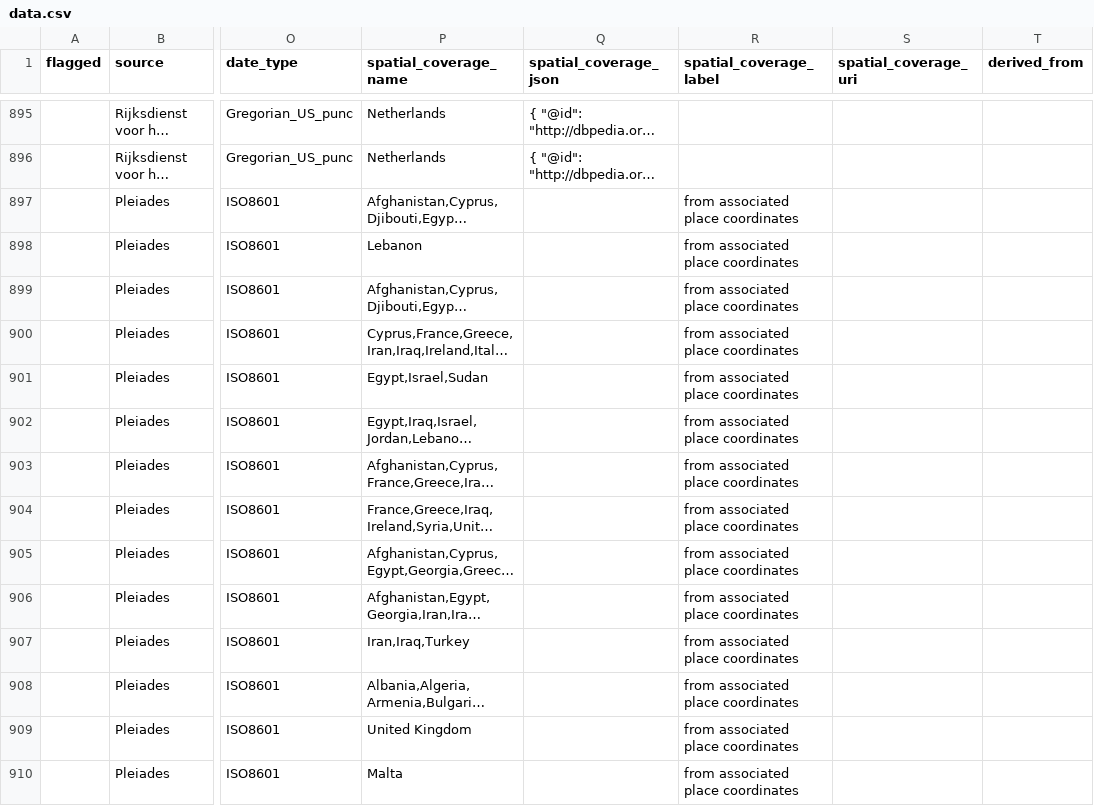
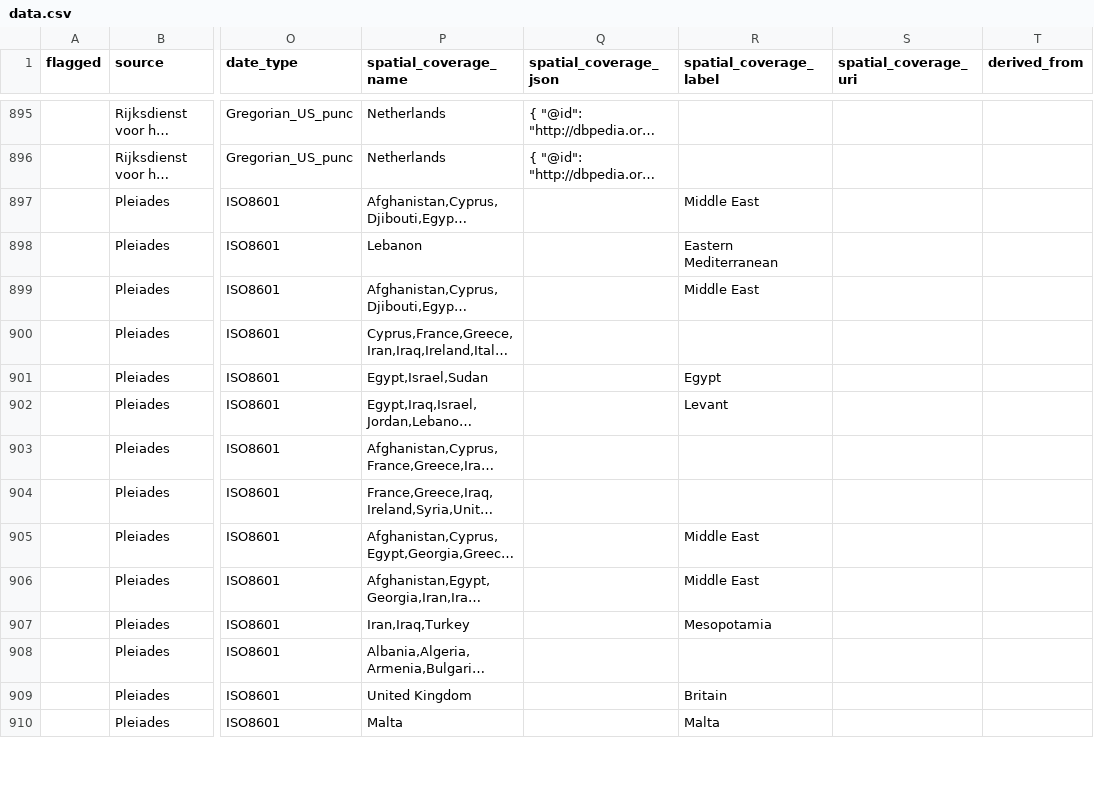
Before and after one commit to periodo/periodo-data-history, a CSV file: data.csv, drawn as a sheet; only a part is shown, gaps mark what is left out; long unchanged cells end in …; the diff covers the shown part only; the diff names each change by its address in the sheet, - before the commit and + after, or states it on an @@ line.

Commit message:
revision from 2014-10-11T23:00:40.099Z

```diff
--- a/data.csv
+++ b/data.csv
-R897 (spatial_coverage_label): from associated place coordinates
+R897 (spatial_coverage_label): Middle East
-R898 (spatial_coverage_label): from associated place coordinates
+R898 (spatial_coverage_label): Eastern Mediterranean
-R899 (spatial_coverage_label): from associated place coordinates
+R899 (spatial_coverage_label): Middle East
-R900 (spatial_coverage_label): from associated place coordinates
+R900 (spatial_coverage_label): (empty)
-R901 (spatial_coverage_label): from associated place coordinates
+R901 (spatial_coverage_label): Egypt
-R902 (spatial_coverage_label): from associated place coordinates
+R902 (spatial_coverage_label): Levant
-R903:R904 (spatial_coverage_label): from associated place coordinates
+R903:R904 (spatial_coverage_label): (empty)
-R905:R906 (spatial_coverage_label): from associated place coordinates
+R905:R906 (spatial_coverage_label): Middle East
-R907 (spatial_coverage_label): from associated place coordinates
+R907 (spatial_coverage_label): Mesopotamia
-R908 (spatial_coverage_label): from associated place coordinates
+R908 (spatial_coverage_label): (empty)
-R909 (spatial_coverage_label): from associated place coordinates
+R909 (spatial_coverage_label): Britain
-R910 (spatial_coverage_label): from associated place coordinates
+R910 (spatial_coverage_label): Malta
```
Also changed, not shown: 102 edited cells elsewhere in this file.
